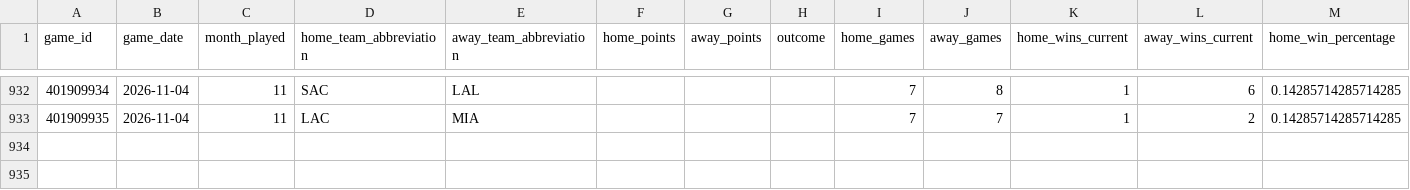
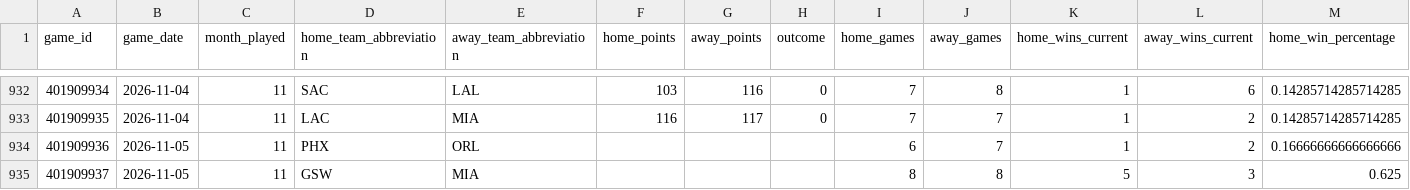
Before and after one commit to vladk-III/NBA, a CSV file: data/historical_nba_cumulative_stats.csv, drawn as a sheet; only a part is shown, gaps mark what is left out; rows hold the shown columns only; the diff covers the shown part only; the diff names each change by its address in the sheet, - before the commit and + after, or states it on an @@ line.

```diff
--- a/data/historical_nba_cumulative_stats.csv
+++ b/data/historical_nba_cumulative_stats.csv
-F932 (home_points): (empty)
+F932 (home_points): 103
-G932 (away_points): (empty)
+G932 (away_points): 116
-H932:H933 (outcome): (empty)
+H932:H933 (outcome): 0
-F933 (home_points): (empty)
+F933 (home_points): 116
-G933 (away_points): (empty)
+G933 (away_points): 117
+row 934: 401909936 | 2026-11-05 | 11 | PHX | ORL |  |  |  | 6 | 7 | 1 | 2 | 0.16666666666666666
+row 935: 401909937 | 2026-11-05 | 11 | GSW | MIA |  |  |  | 8 | 8 | 5 | 3 | 0.625
```
Also changed, not shown: 36 edited cells elsewhere in this file, data/games.csv, data/nba_merged_data.csv, 1 other file.
